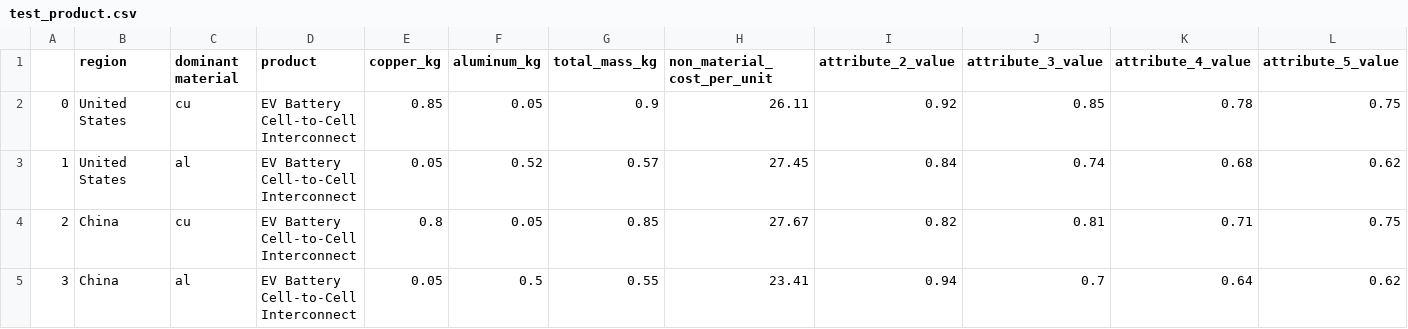
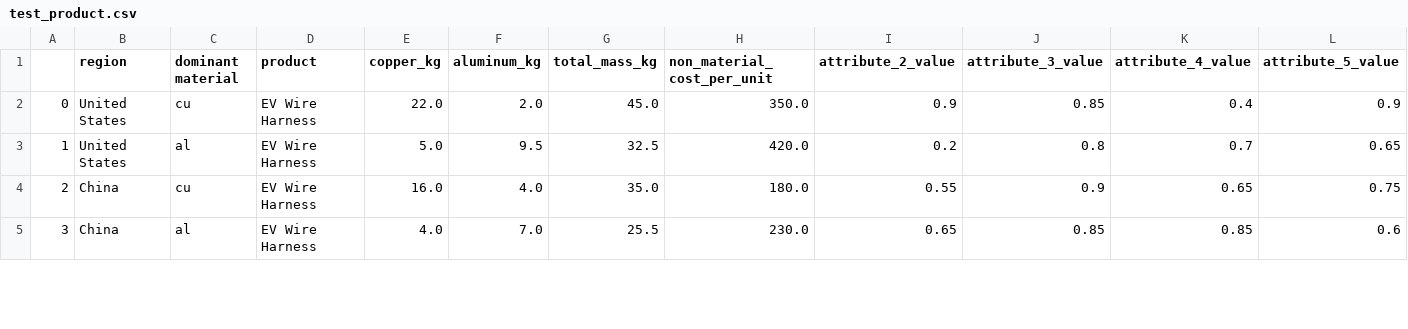
Before and after one commit to gwyntangog/msl_analysis, a CSV file: test_product.csv, drawn as a sheet; only a part is shown; the diff covers the shown part only.

```diff
--- a/test_product.csv
+++ b/test_product.csv
@@ -1,5 +1,5 @@
 ,region,dominant material,product,copper_kg,aluminum_kg,total_mass_kg,non_material_cost_per_unit,attribute_2_value,attribute_3_value,attribute_4_value,attribute_5_value
-0,United States,cu,EV Battery Cell-to-Cell Interconnect,0.85,0.05,0.9,26.11,0.92,0.85,0.78,0.75
-1,United States,al,EV Battery Cell-to-Cell Interconnect,0.05,0.52,0.57,27.45,0.84,0.74,0.68,0.62
-2,China,cu,EV Battery Cell-to-Cell Interconnect,0.8,0.05,0.85,27.67,0.82,0.81,0.71,0.75
-3,China,al,EV Battery Cell-to-Cell Interconnect,0.05,0.5,0.55,23.41,0.94,0.7,0.64,0.62
+0,United States,cu,EV Wire Harness,22.0,2.0,45.0,350.0,0.9,0.85,0.4,0.9
+1,United States,al,EV Wire Harness,5.0,9.5,32.5,420.0,0.2,0.8,0.7,0.65
+2,China,cu,EV Wire Harness,16.0,4.0,35.0,180.0,0.55,0.9,0.65,0.75
+3,China,al,EV Wire Harness,4.0,7.0,25.5,230.0,0.65,0.85,0.85,0.6
```
Also changed, not shown: 36 edited cells elsewhere in this file, test_after_tau.csv, test_post.csv, 27 other files.
